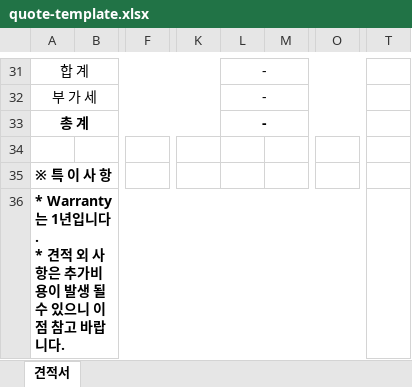
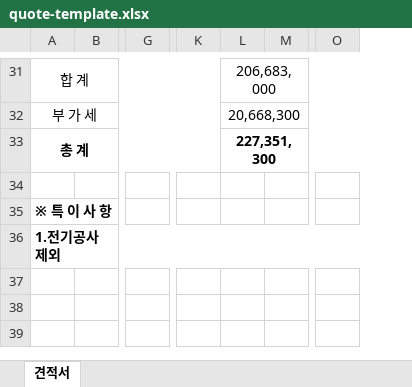
Before and after one commit to WM-19940914/projectAC, an Excel workbook: public/templates/quote-template.xlsx, sheet 견적서, drawn as a sheet; only a part is shown, gaps mark what is left out; values as stored, in another font and other column widths than the file's, no borders; charts and pictures not drawn; removed rows and columns are numbered as before the commit, all else as after; ↵ is a line break in a cell; the diff covers the shown part only; the diff names each change by its address in the sheet, - before the commit and + after, or states it on an @@ line.

```diff
--- a/public/templates/quote-template.xlsx (sheet 견적서)
+++ b/public/templates/quote-template.xlsx (sheet 견적서)
-column B, empty
+column B, empty
-column F, empty
+column G, empty
-column K, empty
-column L, rows 31-33: all -
-column M, empty
+column K, empty
+column L, rows 31-33: 206,683,000 | 20,668,300 | 227,351,300
+column M, empty
-column O, empty
+column O, empty
-column T, empty
-A36: * Warranty는 1년입니다. ↵ * 견적 외 사항은 추가비용이 발생 될 수 있으니 이점 참고 바랍니다.
+A36: 1.전기공사 제외
```
Also changed, not shown: 14 added rows, 14 removed rows, 7 added columns, 4 removed columns, 7 edited cells, cell formats and merged cells elsewhere in this sheet, charts or pictures, 5 other files.
